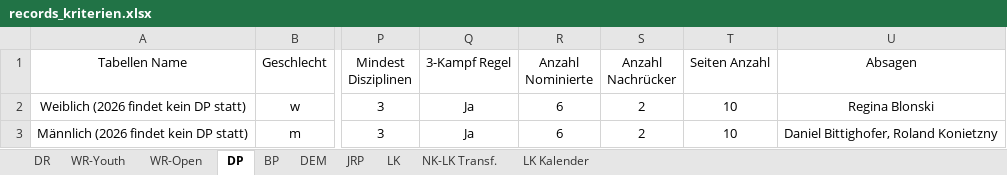
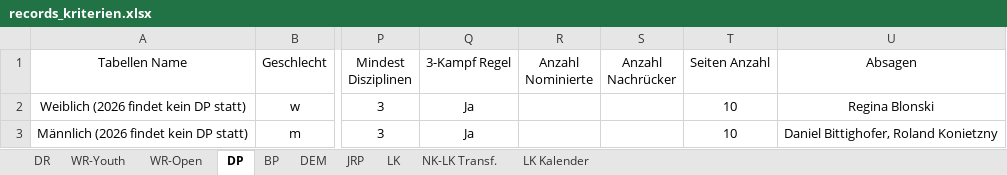
Before and after one commit to jp-gnad/Lifesaving_Baden, an Excel workbook: web/utilities/records_kriterien.xlsx, sheet DP, drawn as a sheet; only a part is shown, gaps mark what is left out; values as stored, in another font and other column widths than the file's, no borders; table styles not drawn; the diff names each change by its address in the sheet, - before the commit and + after, or states it on an @@ line.

```diff
--- a/web/utilities/records_kriterien.xlsx (sheet DP)
+++ b/web/utilities/records_kriterien.xlsx (sheet DP)
-R2:R3 (Anzahl Nominierte): 6
+R2:R3 (Anzahl Nominierte): (empty)
-S2:S3 (Anzahl Nachrücker): 2
+S2:S3 (Anzahl Nachrücker): (empty)
```
Also changed, not shown: 10 other files.
